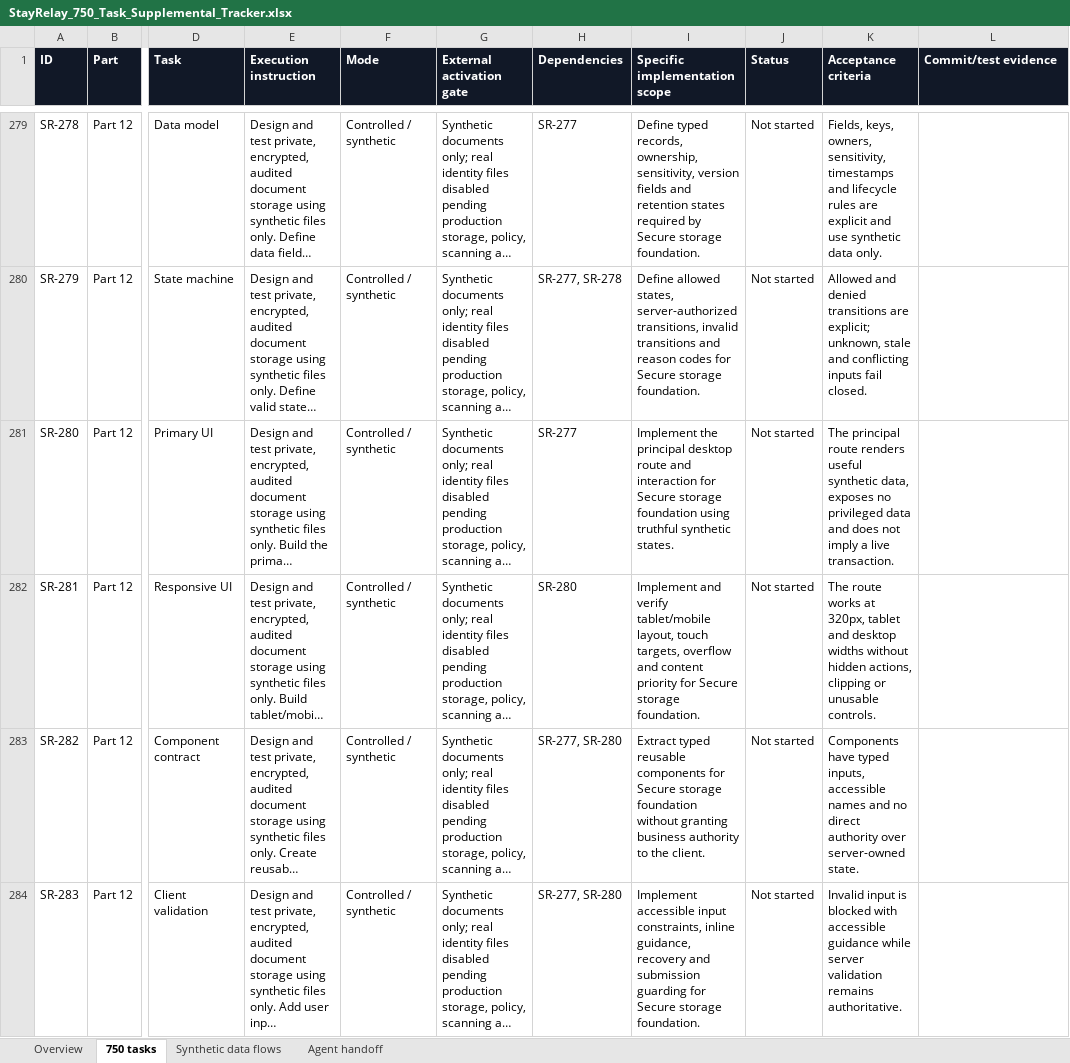
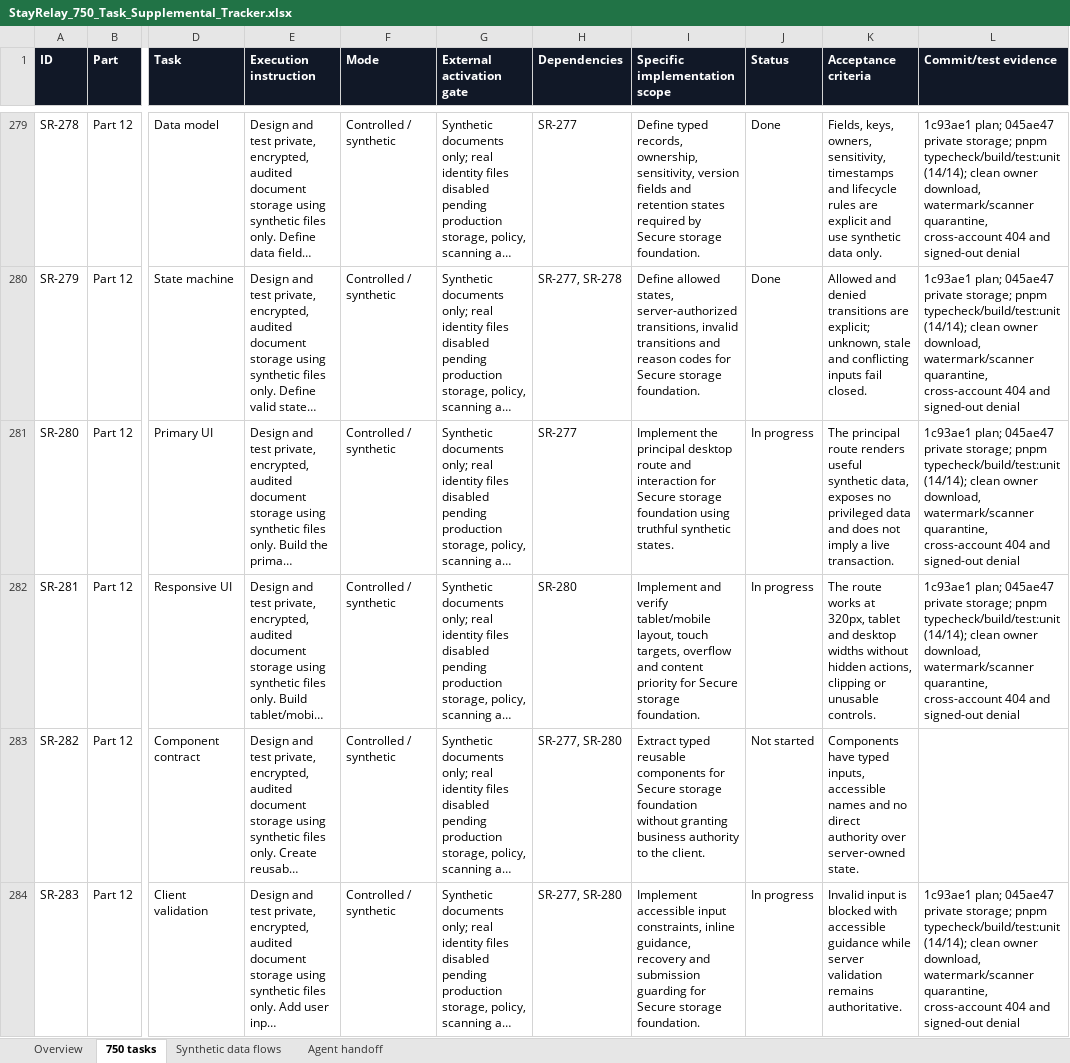
Before and after one commit to Yashwanthnikky228/stayrelay-hotel-platform, an Excel workbook: docs/project-control/StayRelay_750_Task_Supplemental_Tracker.xlsx, sheet 750 tasks, drawn as a sheet; only a part is shown, gaps mark what is left out; long unchanged cells end in …; values as stored, in another font and other column widths than the file's, no borders; conditional formats not drawn; the diff covers the shown part only; the diff names each change by its address in the sheet, - before the commit and + after, or states it on an @@ line.

Commit message:
Record private evidence milestone

```diff
--- a/docs/project-control/StayRelay_750_Task_Supplemental_Tracker.xlsx (sheet 750 tasks)
+++ b/docs/project-control/StayRelay_750_Task_Supplemental_Tracker.xlsx (sheet 750 tasks)
-J279:J280 (Status): Not started
+J279:J280 (Status): Done
-L279:L282 (Commit/test evidence): (empty)
+L279:L282 (Commit/test evidence): 1c93ae1 plan; 045ae47 private storage; pnpm typecheck/build/test:unit (14/14); clean owner download, watermark/scanner quarantine, cross-account 404 and signed-out denial
-J281:J282 (Status): Not started
+J281:J282 (Status): In progress
-J284 (Status): Not started
+J284 (Status): In progress
-L284 (Commit/test evidence): (empty)
+L284 (Commit/test evidence): 1c93ae1 plan; 045ae47 private storage; pnpm typecheck/build/test:unit (14/14); clean owner download, watermark/scanner quarantine, cross-account 404 and signed-out denial
```
Also changed, not shown: 66 edited cells elsewhere in this sheet, 2 other files.
